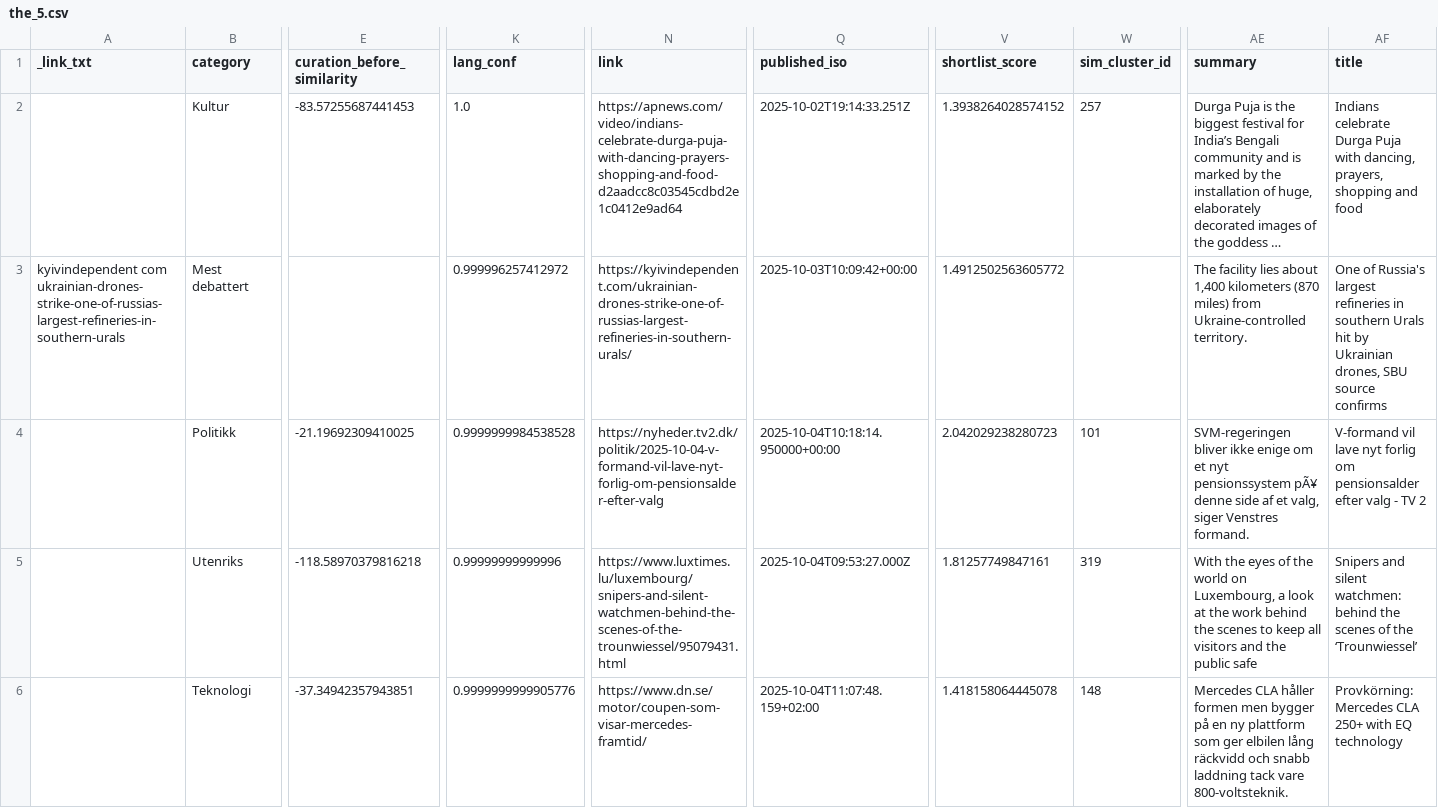
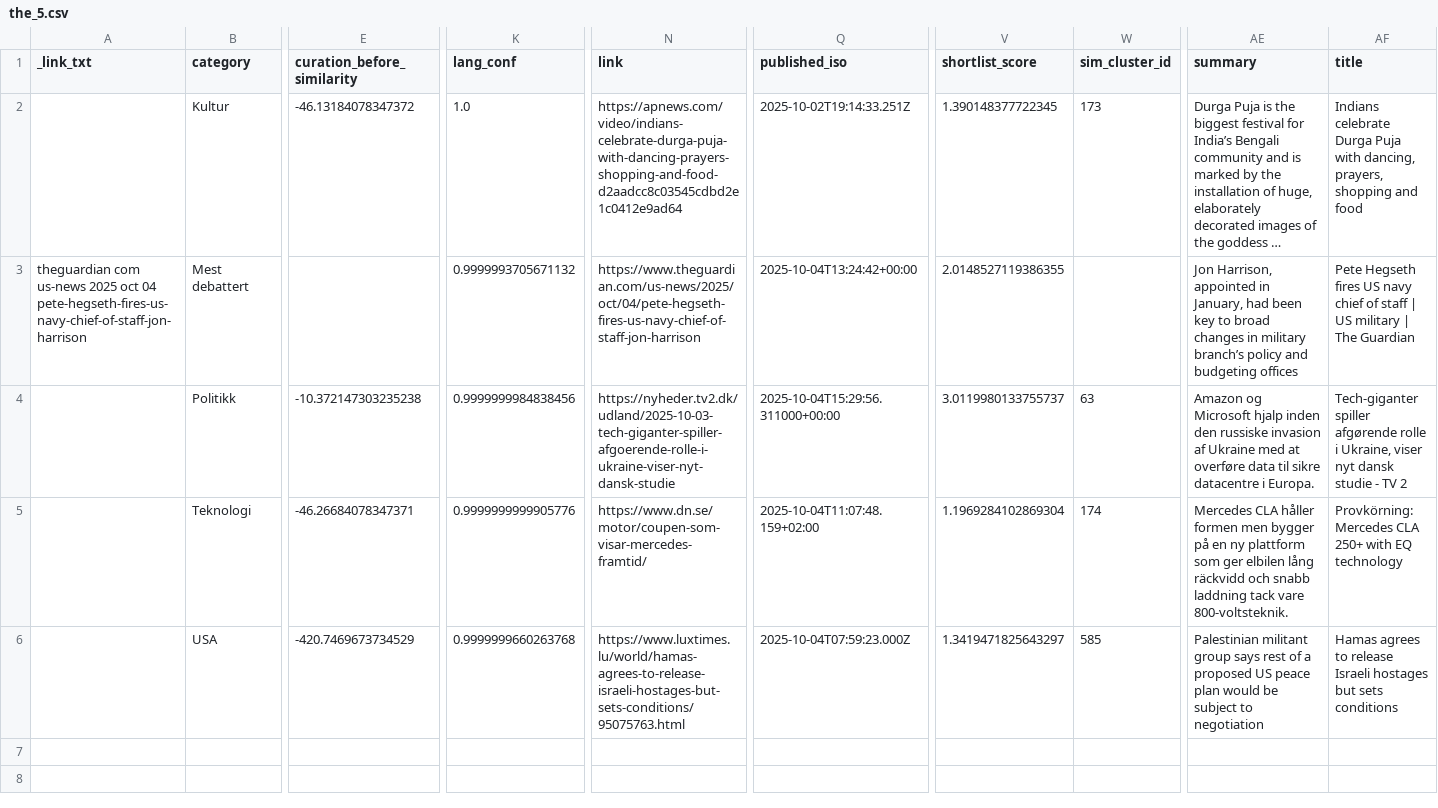
Before and after one commit to datagreier2/Euro5, a CSV file: data/the_5.csv, drawn as a sheet; only a part is shown, gaps mark what is left out; long unchanged cells end in …; removed rows and columns are numbered as before the commit, all else as after; rows hold the shown columns only; the diff covers the shown part only; the diff names each change by its address in the sheet, - before the commit and + after, or states it on an @@ line.

```diff
--- a/data/the_5.csv
+++ b/data/the_5.csv
-E2 (curation_before_similarity): -83.57255687441453
+E2 (curation_before_similarity): -46.13184078347372
-V2 (shortlist_score): 1.3938264028574152
+V2 (shortlist_score): 1.390148377722345
-W2 (sim_cluster_id): 257
+W2 (sim_cluster_id): 173
-A3 (_link_txt): kyivindependent com ukrainian-drones-strike-one-of-russias-largest-refineries-in-southern-urals
+A3 (_link_txt): theguardian com us-news 2025 oct 04 pete-hegseth-fires-us-navy-chief-of-staff-jon-harrison
-K3 (lang_conf): 0.999996257412972
+K3 (lang_conf): 0.9999993705671132
-N3 (link): https://kyivindependent.com/ukrainian-drones-strike-one-of-russias-largest-refineries-in-southern-urals/
+N3 (link): https://www.theguardian.com/us-news/2025/oct/04/pete-hegseth-fires-us-navy-chief-of-staff-jon-harrison
-Q3 (published_iso): 2025-10-03T10:09:42+00:00
+Q3 (published_iso): 2025-10-04T13:24:42+00:00
-V3 (shortlist_score): 1.4912502563605772
+V3 (shortlist_score): 2.0148527119386355
-AE3 (summary): The facility lies about 1,400 kilometers (870 miles) from Ukraine-controlled territory.
+AE3 (summary): Jon Harrison, appointed in January, had been key to broad changes in military branch’s policy and budgeting offices
-AF3 (title): One of Russia's largest refineries in southern Urals hit by Ukrainian drones, SBU source confirms
+AF3 (title): Pete Hegseth fires US navy chief of staff | US military | The Guardian
-E4 (curation_before_similarity): -21.19692309410025
+E4 (curation_before_similarity): -10.372147303235238
-K4 (lang_conf): 0.9999999984538528
+K4 (lang_conf): 0.9999999984838456
-N4 (link): https://nyheder.tv2.dk/politik/2025-10-04-v-formand-vil-lave-nyt-forlig-om-pensionsalder-efter-valg
+N4 (link): https://nyheder.tv2.dk/udland/2025-10-03-tech-giganter-spiller-afgoerende-rolle-i-ukraine-viser-nyt-dansk-studie
-Q4 (published_iso): 2025-10-04T10:18:14.950000+00:00
+Q4 (published_iso): 2025-10-04T15:29:56.311000+00:00
-V4 (shortlist_score): 2.042029238280723
+V4 (shortlist_score): 3.0119980133755737
-W4 (sim_cluster_id): 101
+W4 (sim_cluster_id): 63
-AE4 (summary): SVM-regeringen bliver ikke enige om et nyt pensionssystem pÃ¥ denne side af et valg, siger Venstres formand.
+AE4 (summary): Amazon og Microsoft hjalp inden den russiske invasion af Ukraine med at overføre data til sikre datacentre i Europa.
-AF4 (title): V-formand vil lave nyt forlig om pensionsalder efter valg - TV…
+AF4 (title): Tech-giganter spiller afgørende rolle i Ukraine, viser nyt dansk studie - TV…
-row 5:  | Utenriks | -118.58970379816218 | 0.99999999999996 | https://www.luxtimes.lu/luxembourg/snipers-and-silent-watchmen-behind-the-scenes-of-the-trounwiessel/95079431.html | 2025-10-04T09:53:27.000Z | 1.81257749847161 | 319 | With the eyes of the world on Luxembourg, a look at the work behind the scenes to keep all visitors and the public safe | Snipers and silent watchmen: behind the scenes of the ‘Trounwiessel’
-E5 (curation_before_similarity): -37.34942357943851
+E5 (curation_before_similarity): -46.26684078347371
-V5 (shortlist_score): 1.418158064445078
+V5 (shortlist_score): 1.1969284102869304
-W5 (sim_cluster_id): 148
+W5 (sim_cluster_id): 174
+row 6:  | USA | -420.7469673734529 | 0.9999999660263768 | https://www.luxtimes.lu/world/hamas-agrees-to-release-israeli-hostages-but-sets-conditions/95075763.html | 2025-10-04T07:59:23.000Z | 1.3419471825643297 | 585 | Palestinian militant group says rest of a proposed US peace plan would be subject to negotiation | Hamas agrees to release Israeli hostages but sets conditions
```
Also changed, not shown: 12 edited cells elsewhere in this file, data/nordic_picks.csv, data/weekly.csv.
